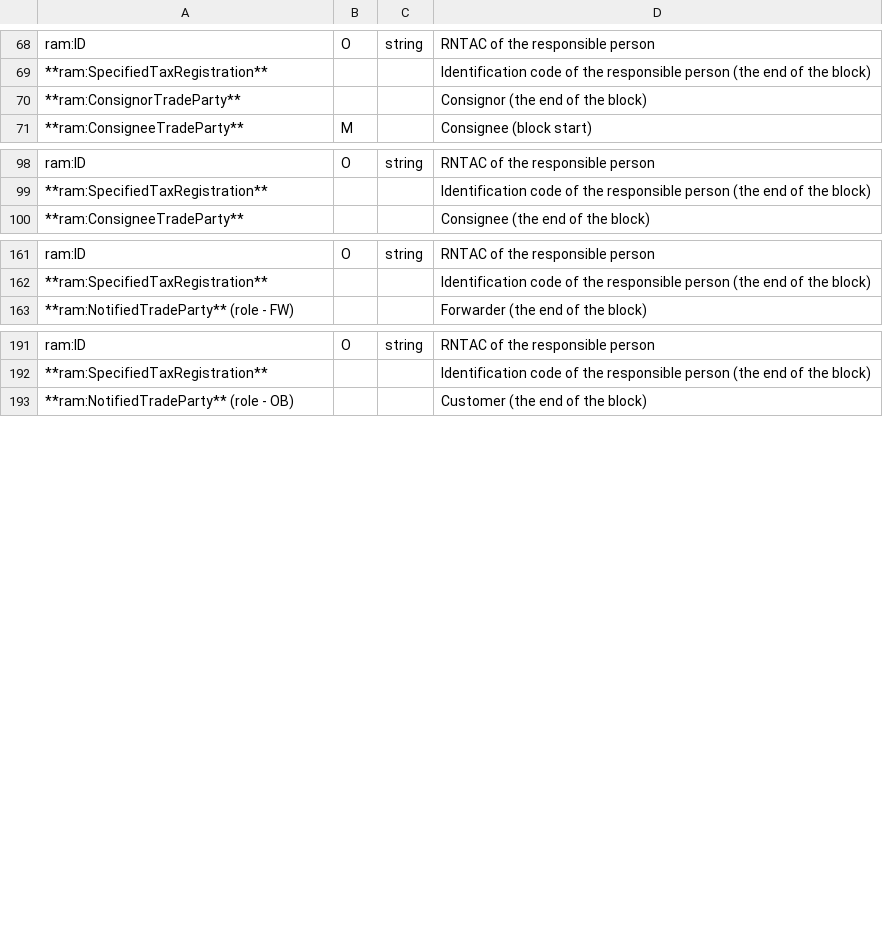
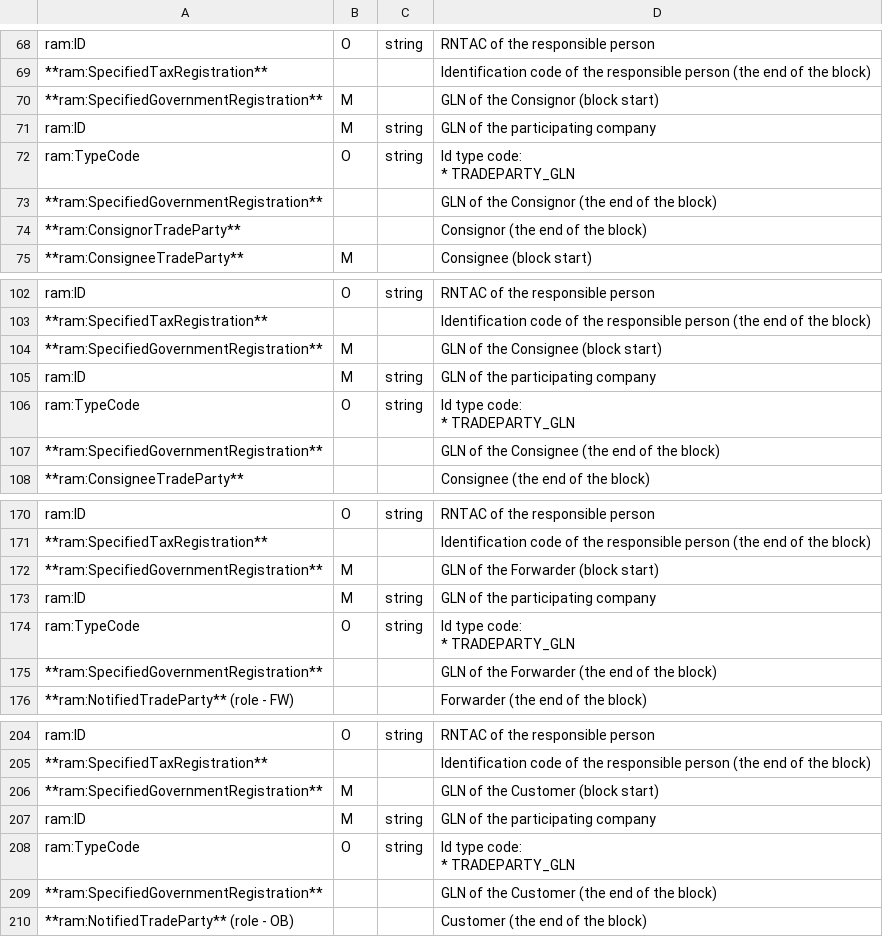
Before and after one commit to EDI-N/Docs_en, a CSV file: docs/Docs_ETTNv3/ETTN/for_csv/ettn_v3.csv, drawn as a sheet; only a part is shown, gaps mark what is left out; the diff covers the shown part only.

```diff
--- a/docs/Docs_ETTNv3/ETTN/for_csv/ettn_v3.csv
+++ b/docs/Docs_ETTNv3/ETTN/for_csv/ettn_v3.csv
@@ -83,2 +81,8 @@ ram:ID,O,string,RNTAC of the responsible person
 **ram:SpecifiedTaxRegistration**,,, Identification code of the responsible person (the end of the block)
+**ram:SpecifiedGovernmentRegistration**,M,,GLN of the Consignor (block start)
+ram:ID,M,string,"GLN of the participating company"
+ram:TypeCode,O,string,"Id type code:
+
+* TRADEPARTY_GLN"
+**ram:SpecifiedGovernmentRegistration**,,,GLN of the Consignor (the end of the block)
 **ram:ConsignorTradeParty**,,,Consignor (the end of the block)
@@ -113,2 +117,8 @@ ram:ID,O,string,RNTAC of the responsible person
 **ram:SpecifiedTaxRegistration**,,, Identification code of the responsible person (the end of the block)
+**ram:SpecifiedGovernmentRegistration**,M,,GLN of the Consignee (block start)
+ram:ID,M,string,"GLN of the participating company"
+ram:TypeCode,O,string,"Id type code:
+
+* TRADEPARTY_GLN"
+**ram:SpecifiedGovernmentRegistration**,,,GLN of the Consignee (the end of the block)
 **ram:ConsigneeTradeParty**,,,Consignee (the end of the block)
@@ -176,2 +192,8 @@ ram:ID,O,string,RNTAC of the responsible person
 **ram:SpecifiedTaxRegistration**,,, Identification code of the responsible person (the end of the block)
+**ram:SpecifiedGovernmentRegistration**,M,,GLN of the Forwarder (block start)
+ram:ID,M,string,"GLN of the participating company"
+ram:TypeCode,O,string,"Id type code:
+
+* TRADEPARTY_GLN"
+**ram:SpecifiedGovernmentRegistration**,,,GLN of the Forwarder (the end of the block)
 **ram:NotifiedTradeParty** (role - FW),,, Forwarder (the end of the block)
@@ -206,2 +228,8 @@ ram:ID,O,string,RNTAC of the responsible person
 **ram:SpecifiedTaxRegistration**,,, Identification code of the responsible person (the end of the block)
+**ram:SpecifiedGovernmentRegistration**,M,,GLN of the Customer (block start)
+ram:ID,M,string,"GLN of the participating company"
+ram:TypeCode,O,string,"Id type code:
+
+* TRADEPARTY_GLN"
+**ram:SpecifiedGovernmentRegistration**,,,GLN of the Customer (the end of the block)
 **ram:NotifiedTradeParty** (role - OB),,, Customer (the end of the block)
```
Also changed, not shown: 5 added rows and 6 edited cells elsewhere in this file, 2 other files.
